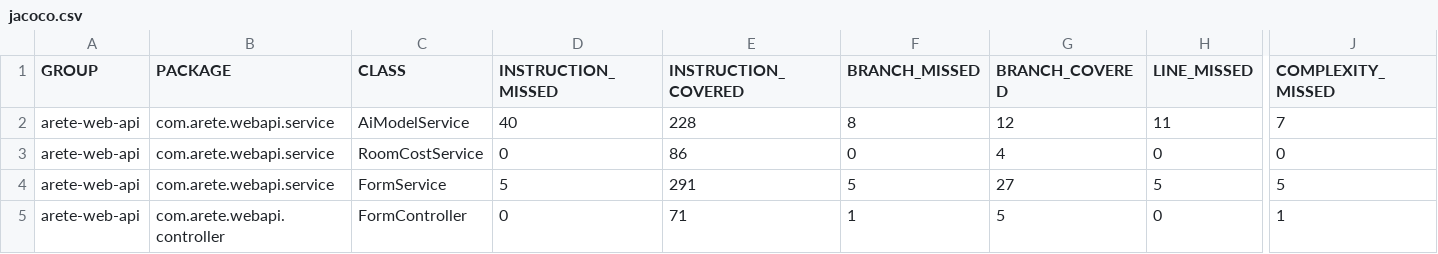
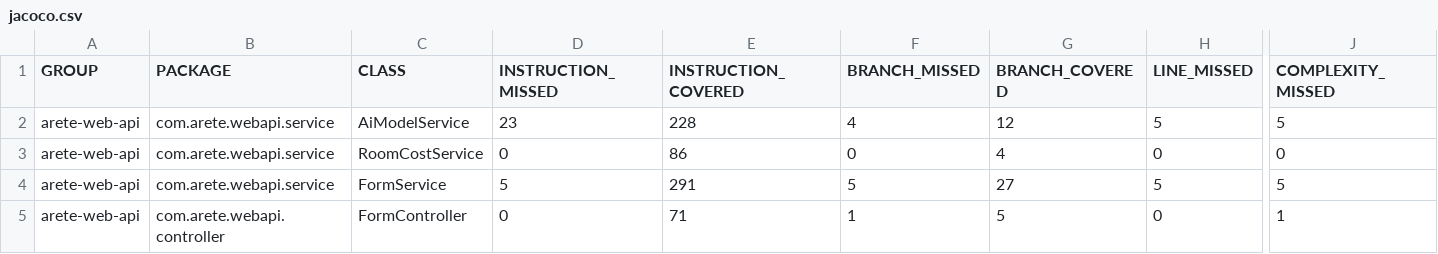
Before and after one commit to sundeep-oberoi/arete-web-api, a CSV file: target/site/jacoco/jacoco.csv, drawn as a sheet; only a part is shown, gaps mark what is left out; the diff names each change by its address in the sheet, - before the commit and + after, or states it on an @@ line.

```diff
--- a/target/site/jacoco/jacoco.csv
+++ b/target/site/jacoco/jacoco.csv
-D2 (INSTRUCTION_MISSED): 40
+D2 (INSTRUCTION_MISSED): 23
-F2 (BRANCH_MISSED): 8
+F2 (BRANCH_MISSED): 4
-H2 (LINE_MISSED): 11
+H2 (LINE_MISSED): 5
-J2 (COMPLEXITY_MISSED): 7
+J2 (COMPLEXITY_MISSED): 5
```
Also changed, not shown: 46 other files.
